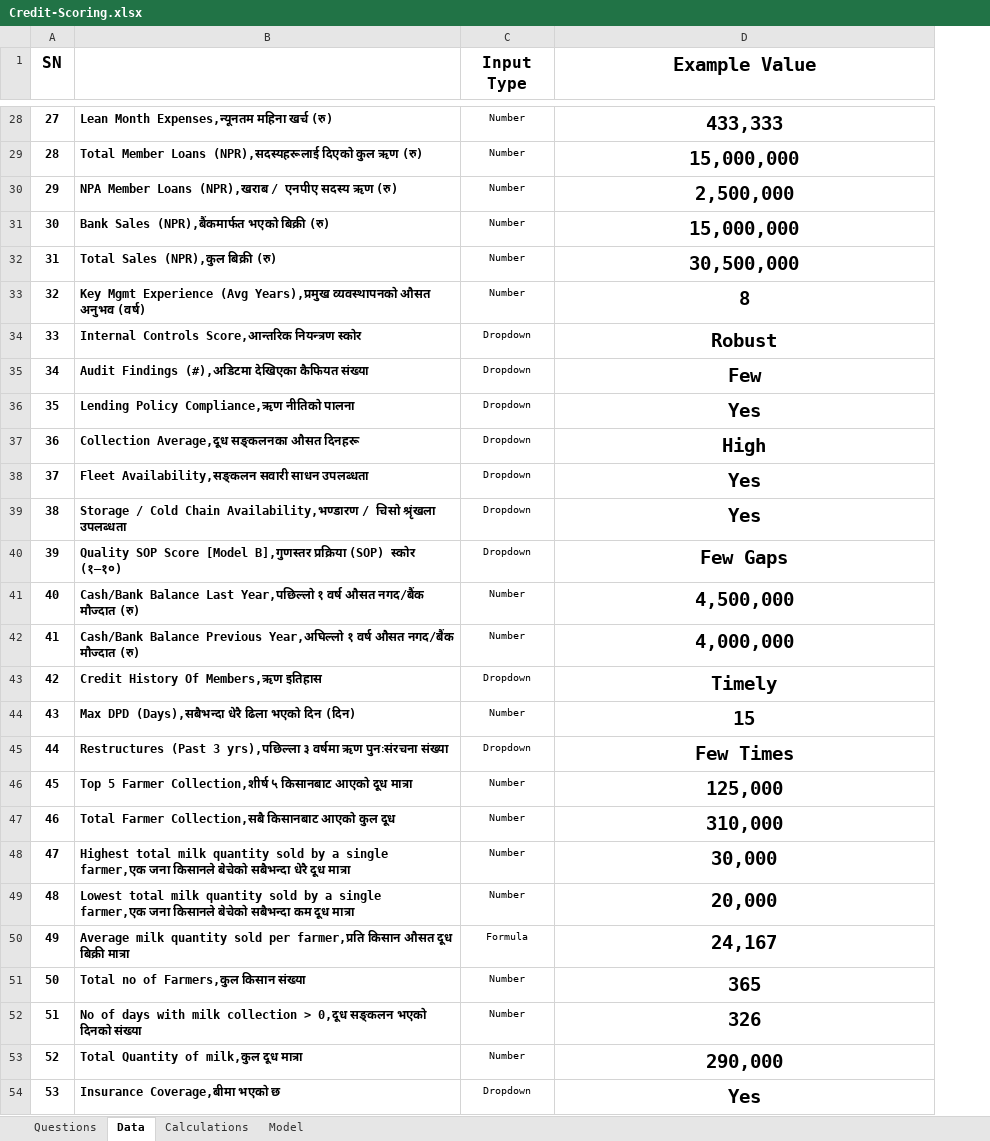
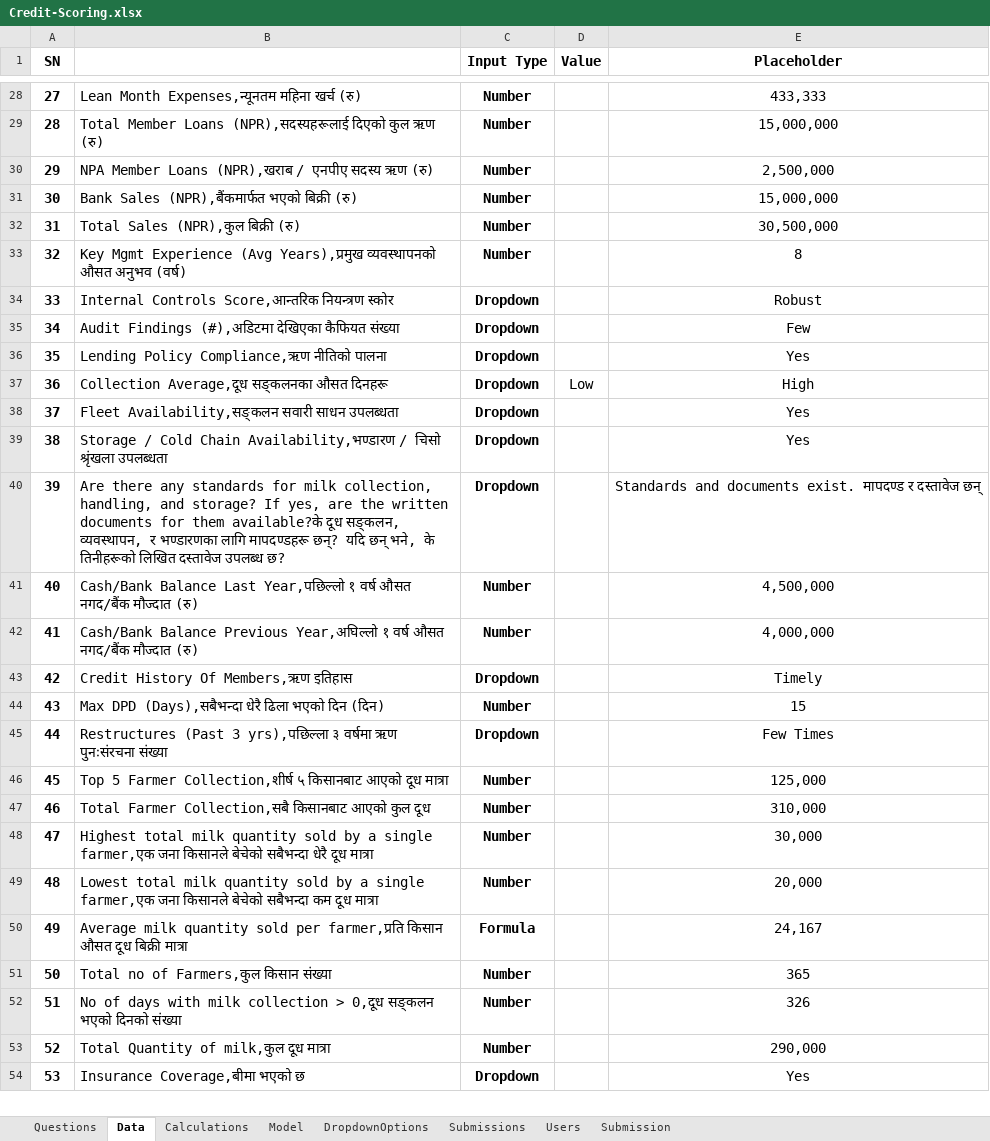
Before and after one commit to pujanjoci/Coopcreditscoring, an Excel workbook: Credit-Scoring.xlsx, sheet Data, drawn as a sheet; only a part is shown, gaps mark what is left out; values as stored, in another font and other column widths than the file's, no borders; charts and pictures not drawn; addresses are those after the commit; the diff covers the shown part only; the diff names each change by its address in the sheet, - before the commit and + after, or states it on an @@ line.

```diff
--- a/Credit-Scoring.xlsx (sheet Data)
+++ b/Credit-Scoring.xlsx (sheet Data)
+sheet tab: DropdownOptions
+sheet tab: Submissions
+sheet tab: Users
+sheet tab: Submission
+column D (Value), row 37: Low
@@ A1 text size: smaller @@
@@ C1 text size: smaller @@
-E1: Example Value
+E1: Placeholder
@@ E1:E54 text size: smaller @@
@@ A28:C54 text size: larger @@
-B28:B54 bold: on
+B28:B54 bold: off
-C28:C54 bold: off
+C28:C54 bold: on
-E28:E54 bold: on
+E28:E54 bold: off
-B40: Quality SOP Score [Model B],गुणस्तर प्रक्रिया (SOP) स्कोर (१–१०)
+B40: Are there any standards for milk collection, handling, and storage? If yes, are the written documents for them available?के दूध सङ्कलन, व्यवस्थापन, र भण्डारणका लागि मापदण्डहरू छन्? यदि छन् भने, के तिनीहरूको लिखित दस्तावेज उपलब्ध छ?
-E40 (Placeholder): Few Gaps
+E40 (Placeholder): Standards and documents exist. मापदण्ड र दस्तावेज छन्
```
Also changed, not shown: 2 edited cells and cell formats elsewhere in this sheet, sheet Model, sheet Calculations, sheet Questions, formulas that keep their value, hidden cells, charts or pictures, 21 other files.
